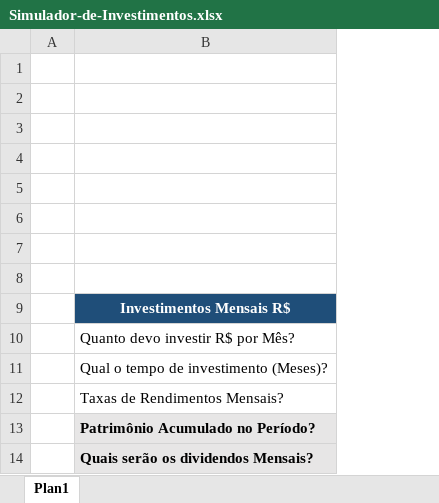
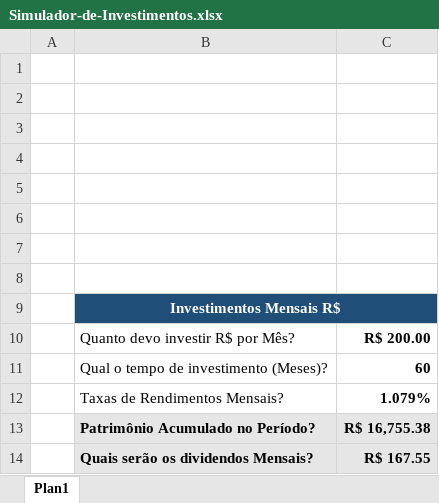
Before and after one commit to mastergss/controle-investimentos-excel, an Excel workbook: Simulador-de-Investimentos.xlsx, sheet Plan1, drawn as a sheet; values as stored, in another font and other column widths than the file's, no borders; charts and pictures not drawn; the diff names each change by its address in the sheet, - before the commit and + after, or states it on an @@ line.

Commit message:
Simular um valor aleatório
Simular investimento mensal, com valor R$, tempo (meses) e taxas (%) com dados aleatórios.

```diff
--- a/Simulador-de-Investimentos.xlsx (sheet Plan1)
+++ b/Simulador-de-Investimentos.xlsx (sheet Plan1)
+column C, rows 10-14: R$ 200.00 | 60 | 1.079% | R$ 16,755.38 | R$ 167.55
+B9:C9 merged
```
